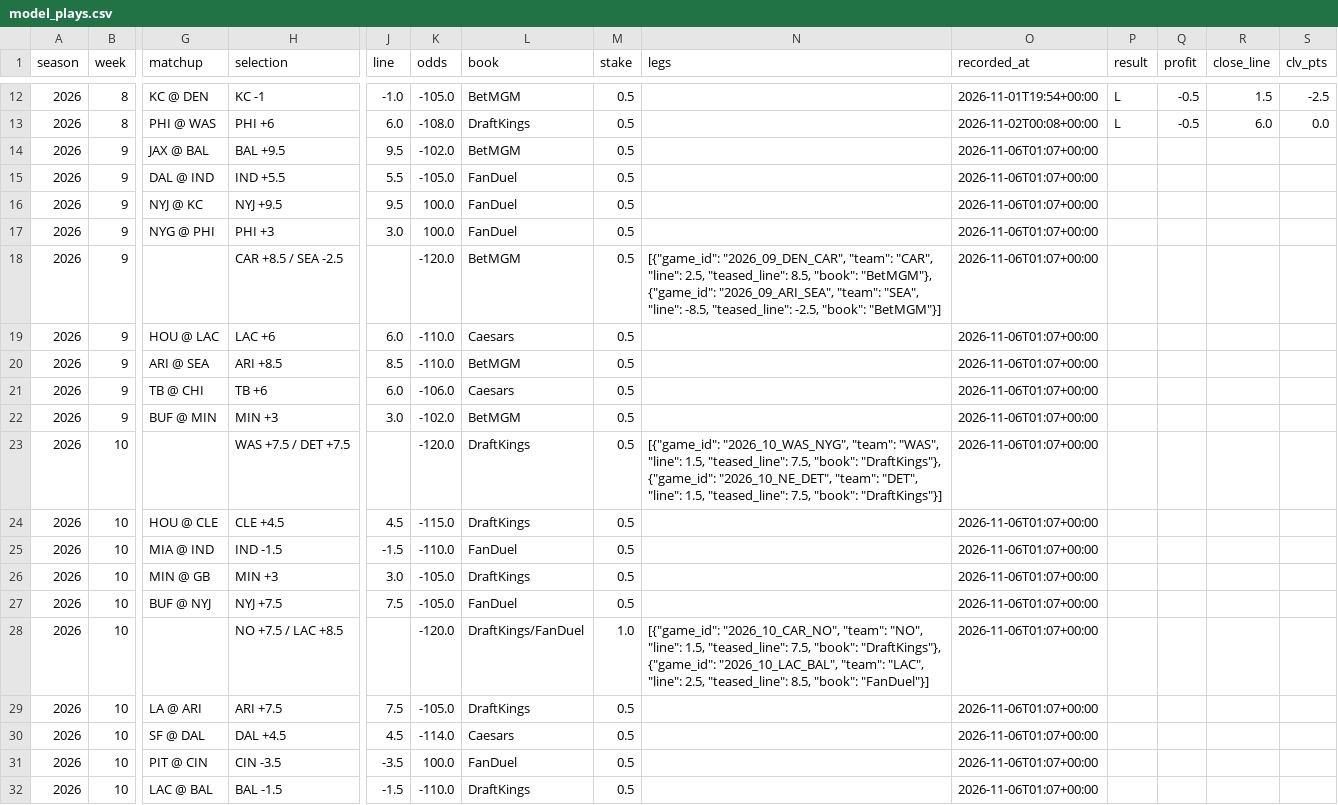
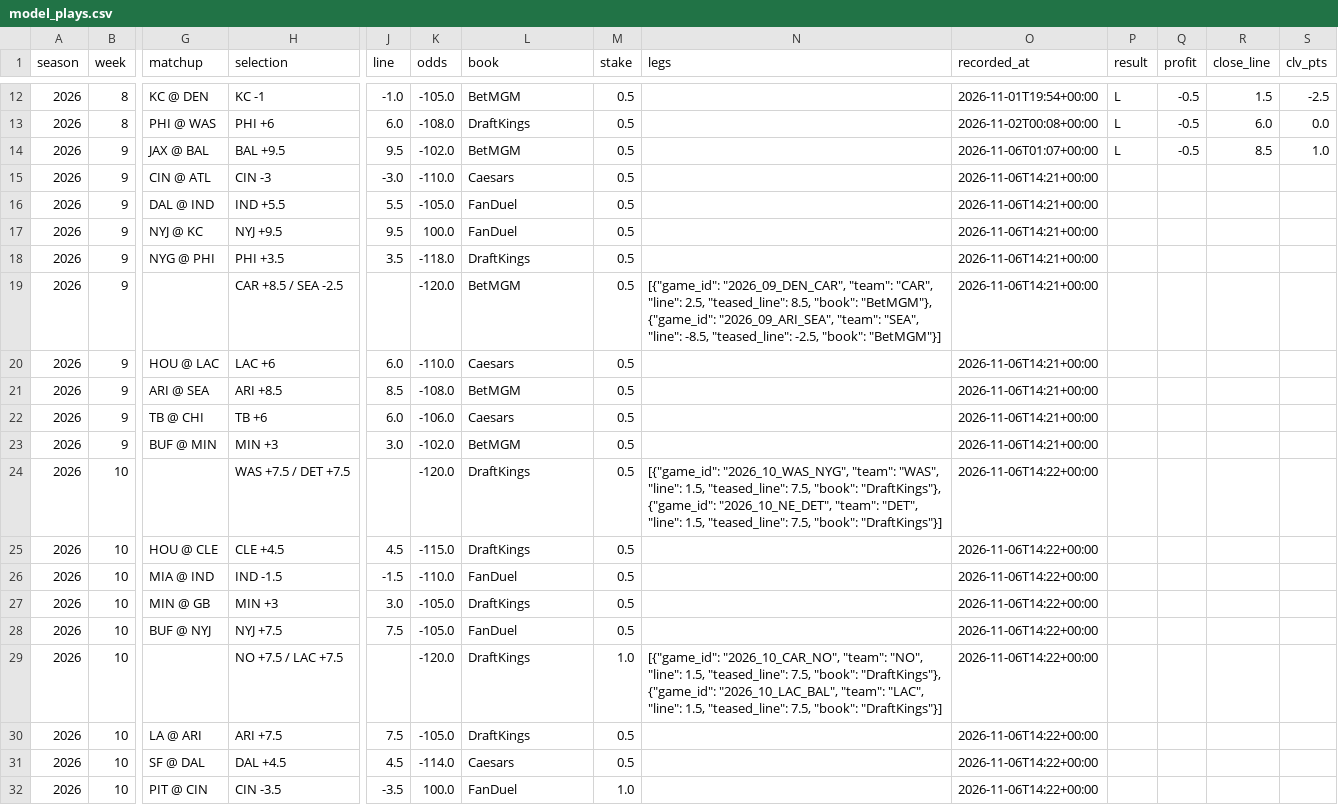
Before and after one commit to barrca12-rgb/NFL, a CSV file: bets/model_plays.csv, drawn as a sheet; only a part is shown, gaps mark what is left out; removed rows and columns are numbered as before the commit, all else as after; rows hold the shown columns only; the diff names each change by its address in the sheet, - before the commit and + after, or states it on an @@ line.

```diff
--- a/bets/model_plays.csv
+++ b/bets/model_plays.csv
-P14 (result): (empty)
+P14 (result): L
-Q14 (profit): (empty)
+Q14 (profit): -0.5
-R14 (close_line): (empty)
+R14 (close_line): 8.5
-S14 (clv_pts): (empty)
+S14 (clv_pts): 1.0
+row 15: 2026 | 9 | CIN @ ATL | CIN -3 | -3.0 | -110.0 | Caesars | 0.5 |  | 2026-11-06T14:21+00:00
-O16:O23 (recorded_at): 2026-11-06T01:07+00:00
+O16:O23 (recorded_at): 2026-11-06T14:21+00:00
-H18 (selection): PHI +3
+H18 (selection): PHI +3.5
-J18 (line): 3.0
+J18 (line): 3.5
-K18 (odds): 100.0
+K18 (odds): -118.0
-L18 (book): FanDuel
+L18 (book): DraftKings
-K21 (odds): -110.0
+K21 (odds): -108.0
-O24:O32 (recorded_at): 2026-11-06T01:07+00:00
+O24:O32 (recorded_at): 2026-11-06T14:22+00:00
-H29 (selection): NO +7.5 / LAC +8.5
+H29 (selection): NO +7.5 / LAC +7.5
-L29 (book): DraftKings/FanDuel
+L29 (book): DraftKings
-N29 (legs): …"LAC", "line": 2.5, "teased_line": 8.5, "book": "FanDuel"}]
+N29 (legs): …"LAC", "line": 1.5, "teased_line": 7.5, "book": "DraftKings"}]
-M32 (stake): 0.5
+M32 (stake): 1.0
-row 32: 2026 | 10 | LAC @ BAL | BAL -1.5 | -1.5 | -110.0 | DraftKings | 0.5 |  | 2026-11-06T01:07+00:00
```
Also changed, not shown: 9 other files.
